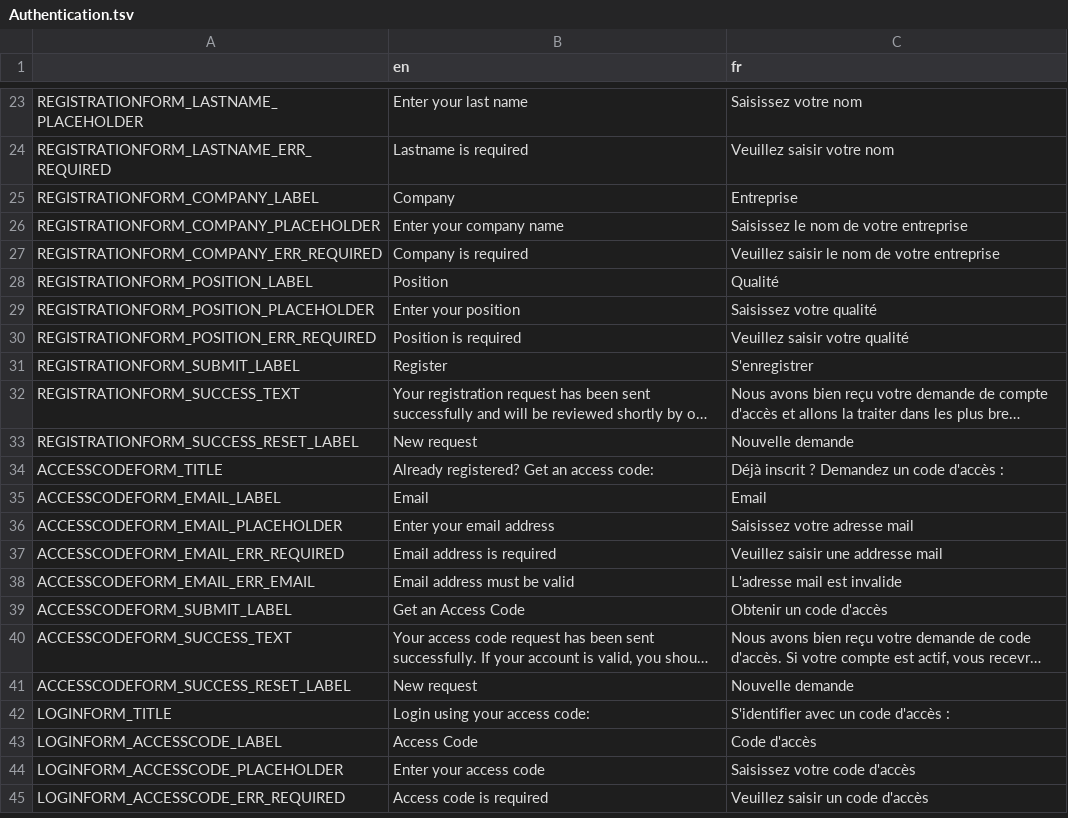
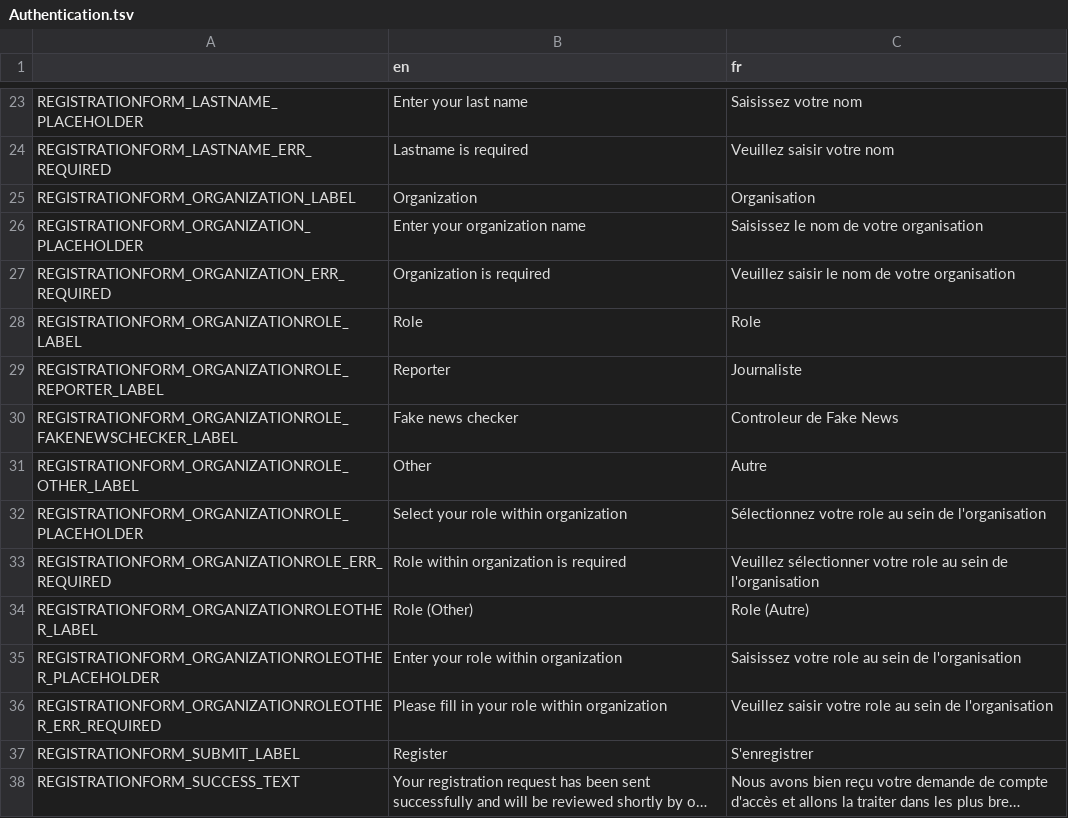
Before and after one commit to AFP-Medialab/verification-plugin, a TSV file: src/LocalDictionary/components/Shared/Authentication.tsv, drawn as a sheet; only a part is shown, gaps mark what is left out; the shorter side is filled out with more unchanged rows; long unchanged cells end in …; removed rows and columns are numbered as before the commit, all else as after; the diff names each change by its address in the sheet, - before the commit and + after, or states it on an @@ line.

Commit message:
Rename user organization fields and switch to an enum.

```diff
--- a/src/LocalDictionary/components/Shared/Authentication.tsv
+++ b/src/LocalDictionary/components/Shared/Authentication.tsv
-row 25: REGISTRATIONFORM_COMPANY_LABEL | Company | Entreprise
-row 26: REGISTRATIONFORM_COMPANY_PLACEHOLDER | Enter your company name | Saisissez le nom de votre entreprise
-row 27: REGISTRATIONFORM_COMPANY_ERR_REQUIRED | Company is required | Veuillez saisir le nom de votre entreprise
-row 28: REGISTRATIONFORM_POSITION_LABEL | Position | Qualité
-row 29: REGISTRATIONFORM_POSITION_PLACEHOLDER | Enter your position | Saisissez votre qualité
-row 30: REGISTRATIONFORM_POSITION_ERR_REQUIRED | Position is required | Veuillez saisir votre qualité
+row 25: REGISTRATIONFORM_ORGANIZATION_LABEL | Organization | Organisation
+row 26: REGISTRATIONFORM_ORGANIZATION_PLACEHOLDER | Enter your organization name | Saisissez le nom de votre organisation
+row 27: REGISTRATIONFORM_ORGANIZATION_ERR_REQUIRED | Organization is required | Veuillez saisir le nom de votre organisation
+row 28: REGISTRATIONFORM_ORGANIZATIONROLE_LABEL | Role | Role
+row 29: REGISTRATIONFORM_ORGANIZATIONROLE_REPORTER_LABEL | Reporter | Journaliste
+row 30: REGISTRATIONFORM_ORGANIZATIONROLE_FAKENEWSCHECKER_LABEL | Fake news checker | Controleur de Fake News
+row 31: REGISTRATIONFORM_ORGANIZATIONROLE_OTHER_LABEL | Other | Autre
+row 32: REGISTRATIONFORM_ORGANIZATIONROLE_PLACEHOLDER | Select your role within organization | Sélectionnez votre role au sein de l'organisation
+row 33: REGISTRATIONFORM_ORGANIZATIONROLE_ERR_REQUIRED | Role within organization is required | Veuillez sélectionner votre role au sein de l'organisation
+row 34: REGISTRATIONFORM_ORGANIZATIONROLEOTHER_LABEL | Role (Other) | Role (Autre)
+row 35: REGISTRATIONFORM_ORGANIZATIONROLEOTHER_PLACEHOLDER | Enter your role within organization | Saisissez votre role au sein de l'organisation
+row 36: REGISTRATIONFORM_ORGANIZATIONROLEOTHER_ERR_REQUIRED | Please fill in your role within organization | Veuillez saisir votre role au sein de l'organisation
```
Also changed, not shown: 2 other files.
